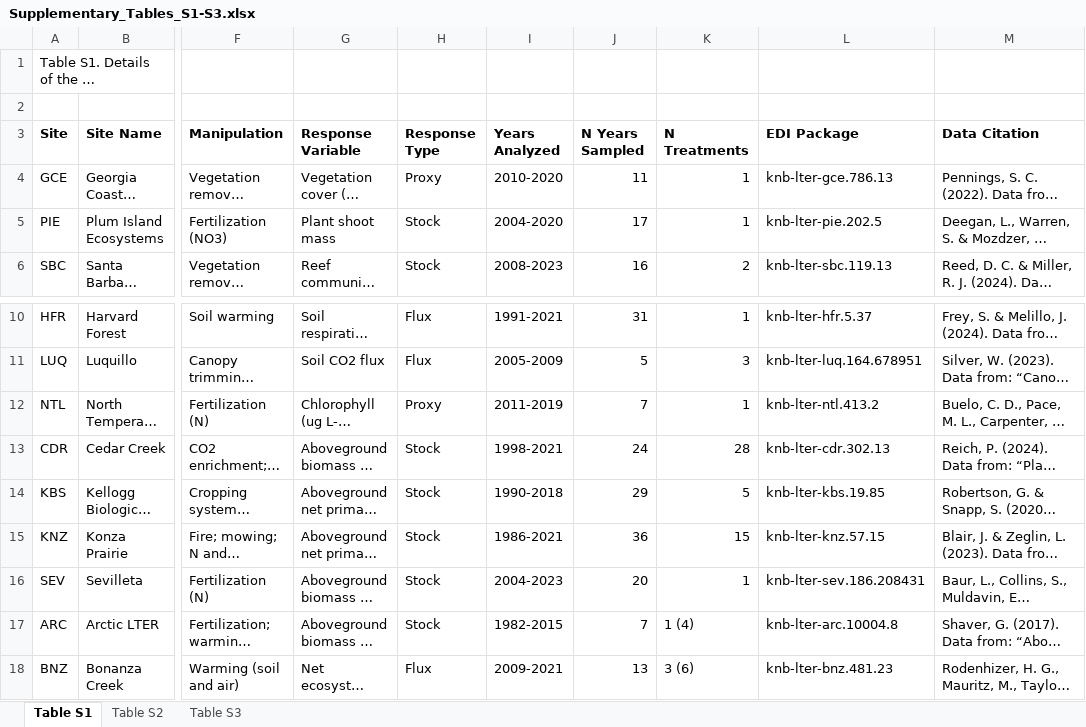
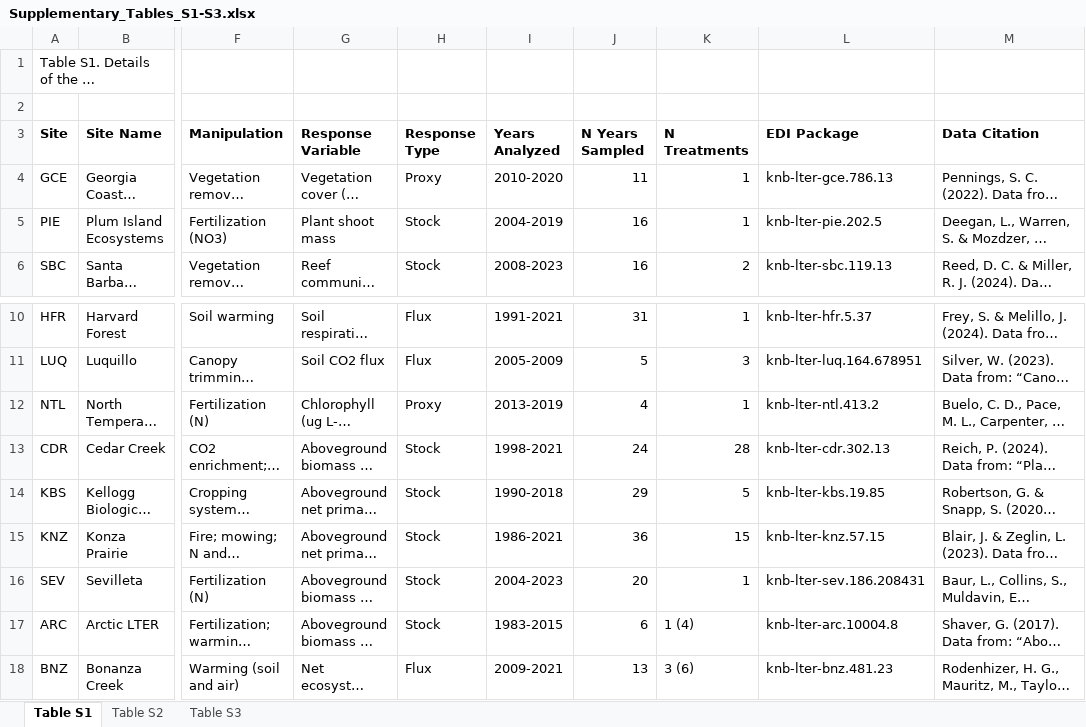
Before and after one commit to lter/ssecr-c-cycling, an Excel workbook: docs/supplement/Supplementary_Tables_S1-S3.xlsx, sheet Table S1, drawn as a sheet; only a part is shown, gaps mark what is left out; long unchanged cells end in …; values as stored, in another font and other column widths than the file's, no borders; the diff names each change by its address in the sheet, - before the commit and + after, or states it on an @@ line.

```diff
--- a/docs/supplement/Supplementary_Tables_S1-S3.xlsx (sheet Table S1)
+++ b/docs/supplement/Supplementary_Tables_S1-S3.xlsx (sheet Table S1)
-I5 (Years Analyzed): 2004-2020
+I5 (Years Analyzed): 2004-2019
-J5 (N Years Sampled): 17
+J5 (N Years Sampled): 16
-I12 (Years Analyzed): 2011-2019
+I12 (Years Analyzed): 2013-2019
-J12 (N Years Sampled): 7
+J12 (N Years Sampled): 4
-I17 (Years Analyzed): 1982-2015
+I17 (Years Analyzed): 1983-2015
-J17 (N Years Sampled): 7
+J17 (N Years Sampled): 6
```
Also changed, not shown: sheet Table S3, sheet Table S2, 7 other files.
